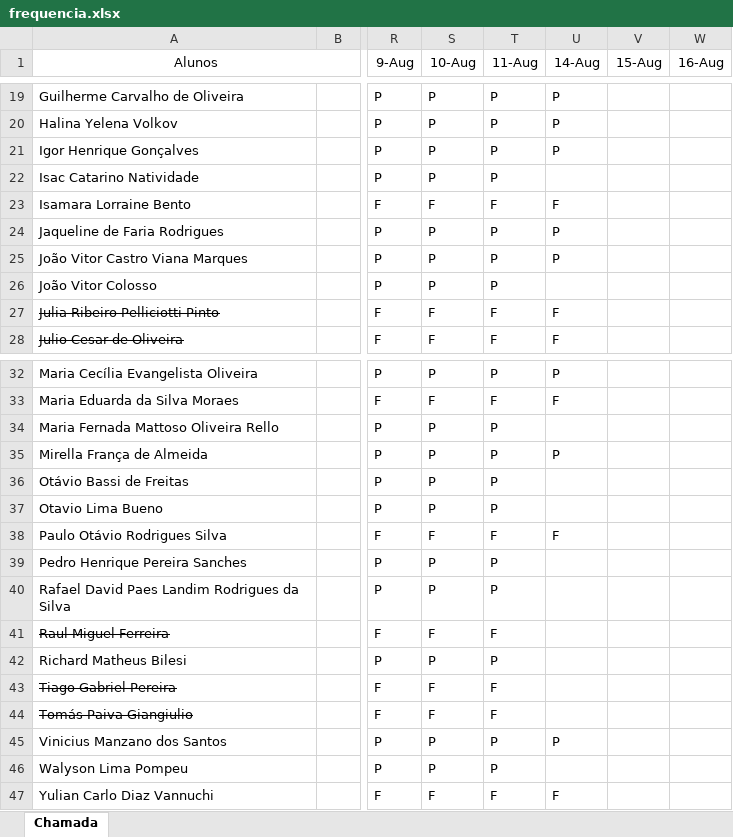
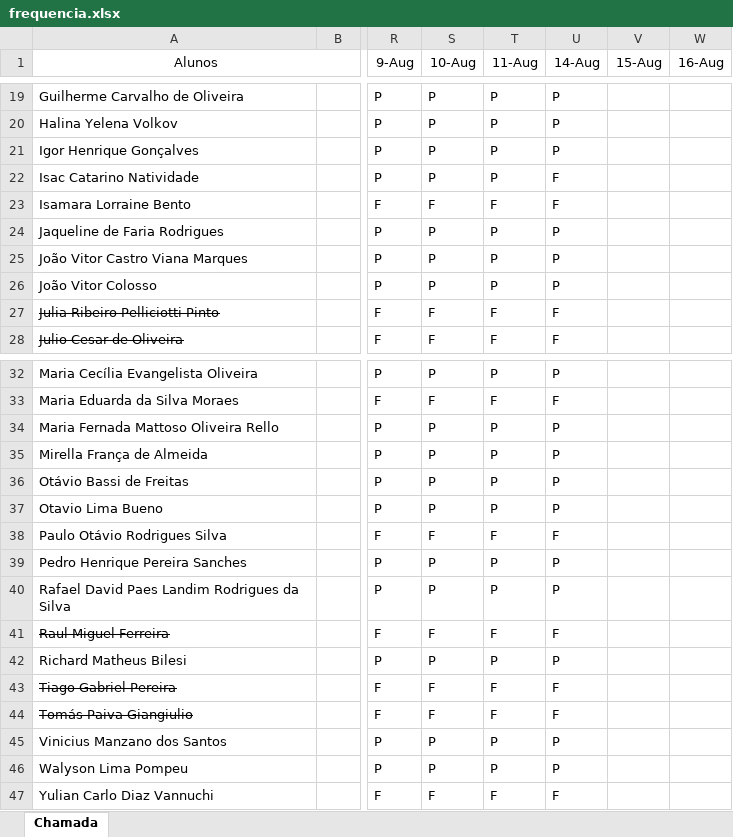
Before and after one commit to Kcioban/DSFork, an Excel workbook: 1des/frequencia.xlsx, sheet Chamada, drawn as a sheet; only a part is shown, gaps mark what is left out; values as stored, in another font and other column widths than the file's, no borders; conditional formats not drawn; the diff covers the shown part only; the diff names each change by its address in the sheet, - before the commit and + after, or states it on an @@ line.

Commit message:
frequencia

```diff
--- a/1des/frequencia.xlsx (sheet Chamada)
+++ b/1des/frequencia.xlsx (sheet Chamada)
-U22 (14-Aug): (empty)
+U22 (14-Aug): F
-U26 (14-Aug): (empty)
+U26 (14-Aug): P
-U34 (14-Aug): (empty)
+U34 (14-Aug): P
-U36:U37 (14-Aug): (empty)
+U36:U37 (14-Aug): P
-U39:U40 (14-Aug): (empty)
+U39:U40 (14-Aug): P
-U41 (14-Aug): (empty)
+U41 (14-Aug): F
-U42 (14-Aug): (empty)
+U42 (14-Aug): P
-U43:U44 (14-Aug): (empty)
+U43:U44 (14-Aug): F
-U46 (14-Aug): (empty)
+U46 (14-Aug): P
```
Also changed, not shown: 7 edited cells elsewhere in this sheet.
